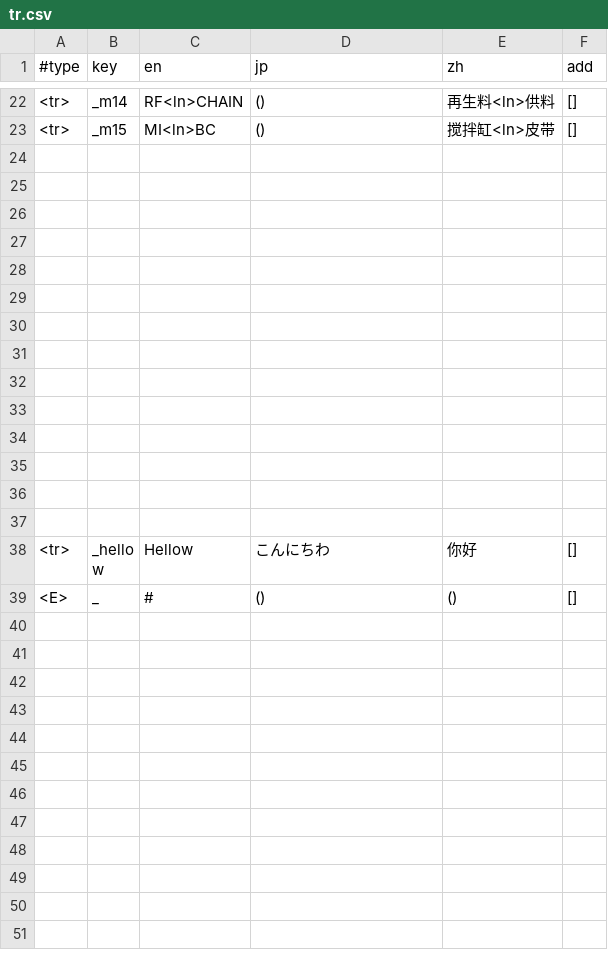
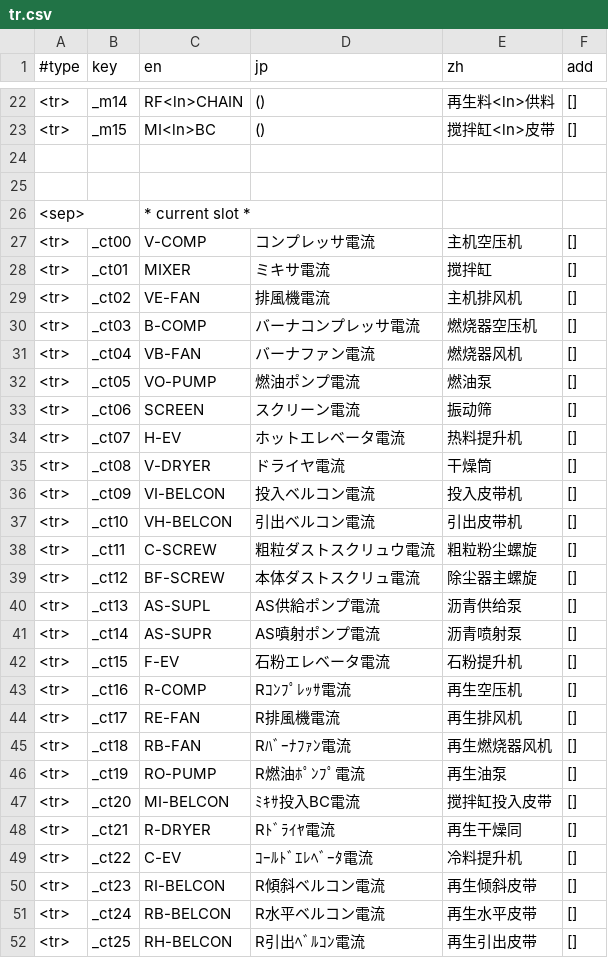
Before and after one commit to keyboard2769/nb-nextzz, a CSV file: src/nextzz/pppresource/tr.csv, drawn as a sheet; only a part is shown, gaps mark what is left out; the shorter side is filled out with more unchanged rows; the diff covers the shown part only.

```diff
--- a/src/nextzz/pppresource/tr.csv
+++ b/src/nextzz/pppresource/tr.csv
@@ -25,10 +25,28 @@
 ,,,,,
-,,,,,
-,,,,,
-,,,,,
-,,,,,
-,,,,,
-,,,,,
-,,,,,
-,,,,,
-,,,,,
+<sep>,,* current slot *,,,
+<tr>,_ct00,V-COMP,コンプレッサ電流,主机空压机,[]
+<tr>,_ct01,MIXER,ミキサ電流,搅拌缸,[]
+<tr>,_ct02,VE-FAN,排風機電流,主机排风机,[]
+<tr>,_ct03,B-COMP,バーナコンプレッサ電流,燃烧器空压机,[]
+<tr>,_ct04,VB-FAN,バーナファン電流,燃烧器风机,[]
+<tr>,_ct05,VO-PUMP,燃油ポンプ電流,燃油泵,[]
+<tr>,_ct06,SCREEN,スクリーン電流,振动筛,[]
+<tr>,_ct07,H-EV,ホットエレベータ電流,热料提升机,[]
+<tr>,_ct08,V-DRYER,ドライヤ電流,干燥筒,[]
+<tr>,_ct09,VI-BELCON,投入ベルコン電流,投入皮带机,[]
+<tr>,_ct10,VH-BELCON,引出ベルコン電流,引出皮带机,[]
+<tr>,_ct11,C-SCREW,粗粒ダストスクリュウ電流,粗粒粉尘螺旋,[]
+<tr>,_ct12,BF-SCREW,本体ダストスクリュ電流,除尘器主螺旋,[]
+<tr>,_ct13,AS-SUPL,AS供給ポンプ電流,沥青供给泵,[]
+<tr>,_ct14,AS-SUPR,AS噴射ポンプ電流,沥青喷射泵,[]
+<tr>,_ct15,F-EV,石粉エレベータ電流,石粉提升机,[]
+<tr>,_ct16,R-COMP,Rｺﾝﾌﾟﾚｯｻ電流,再生空压机,[]
+<tr>,_ct17,RE-FAN,R排風機電流,再生排风机,[]
+<tr>,_ct18,RB-FAN,Rﾊﾞｰﾅﾌｧﾝ電流,再生燃烧器风机,[]
+<tr>,_ct19,RO-PUMP,R燃油ﾎﾟﾝﾌﾟ電流,再生油泵,[]
+<tr>,_ct20,MI-BELCON,ﾐｷｻ投入BC電流,搅拌缸投入皮带,[]
+<tr>,_ct21,R-DRYER,Rﾄﾞﾗｲﾔ電流,再生干燥同,[]
+<tr>,_ct22,C-EV,ｺｰﾙﾄﾞｴﾚﾍﾞｰﾀ電流,冷料提升机,[]
+<tr>,_ct23,RI-BELCON,R傾斜ベルコン電流,再生倾斜皮带,[]
+<tr>,_ct24,RB-BELCON,R水平ベルコン電流,再生水平皮带,[]
+<tr>,_ct25,RH-BELCON,R引出ﾍﾞﾙｺﾝ電流,再生引出皮带,[]
```
Also changed, not shown: 6 added rows elsewhere in this file, 13 other files.
